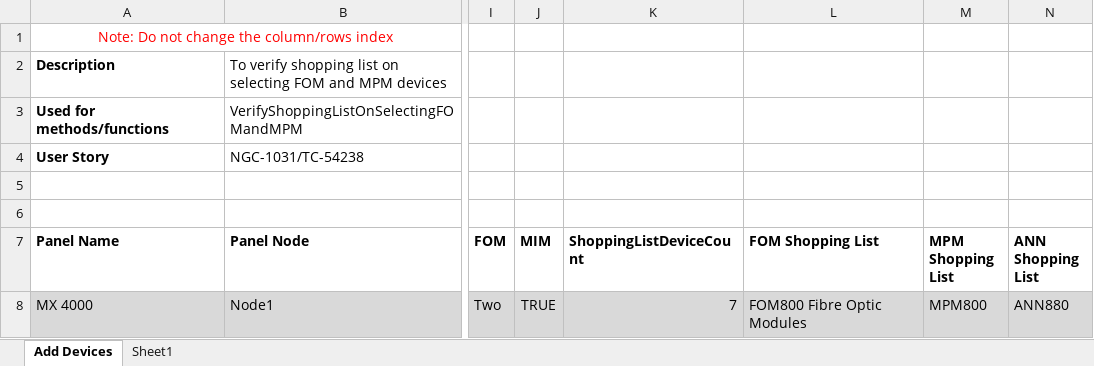
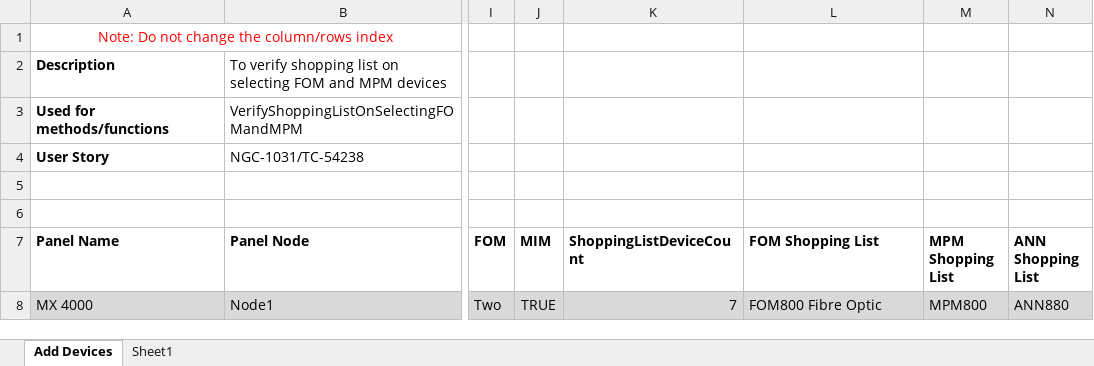
Before and after one commit to rohanpaw/DesktopInt, an Excel workbook: Test Data/TC_54238_Verify_When_User_Select_FOM_MPM800_ANN880_It_Should_Get_Added_To_Shopping_List.xlsx, sheet Add Devices, drawn as a sheet; only a part is shown, gaps mark what is left out; values as stored, in another font and other column widths than the file's, no borders; the diff names each change by its address in the sheet, - before the commit and + after, or states it on an @@ line.

Commit message:
Updated Test Data sheet for TC-54238

```diff
--- a/Test Data/TC_54238_Verify_When_User_Select_FOM_MPM800_ANN880_It_Should_Get_Added_To_Shopping_List.xlsx (sheet Add Devices)
+++ b/Test Data/TC_54238_Verify_When_User_Select_FOM_MPM800_ANN880_It_Should_Get_Added_To_Shopping_List.xlsx (sheet Add Devices)
-L8 (FOM Shopping List): FOM800 Fibre Optic Modules
+L8 (FOM Shopping List): FOM800 Fibre Optic
```
